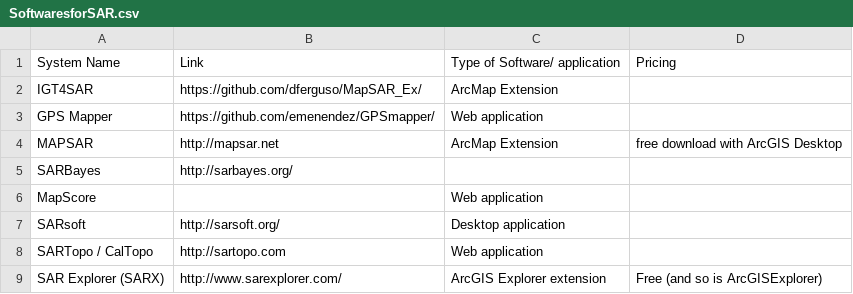
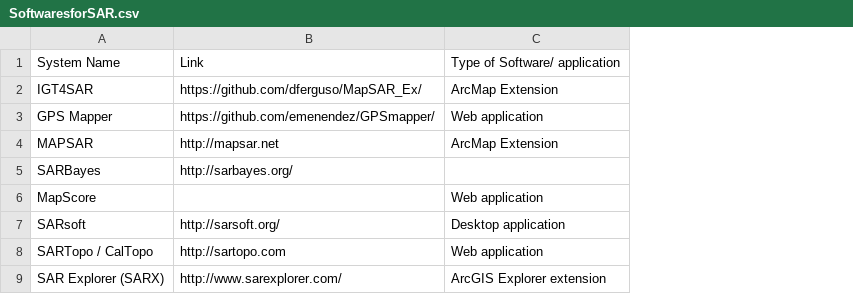
Before and after one commit to cmrRose/cmrRose.github.io, a CSV file: Thesis/SoftwaresforSAR.csv, drawn as a sheet; only a part is shown; the diff names each change by its address in the sheet, - before the commit and + after, or states it on an @@ line.

Commit message:
delete pricing, edit title

```diff
--- a/Thesis/SoftwaresforSAR.csv
+++ b/Thesis/SoftwaresforSAR.csv
-column D, rows 1-9: Pricing |  |  | free download with ArcGIS Desktop |  |  |  |  | Free (and so is ArcGISExplorer)
```
Also changed, not shown: 2 other files.
